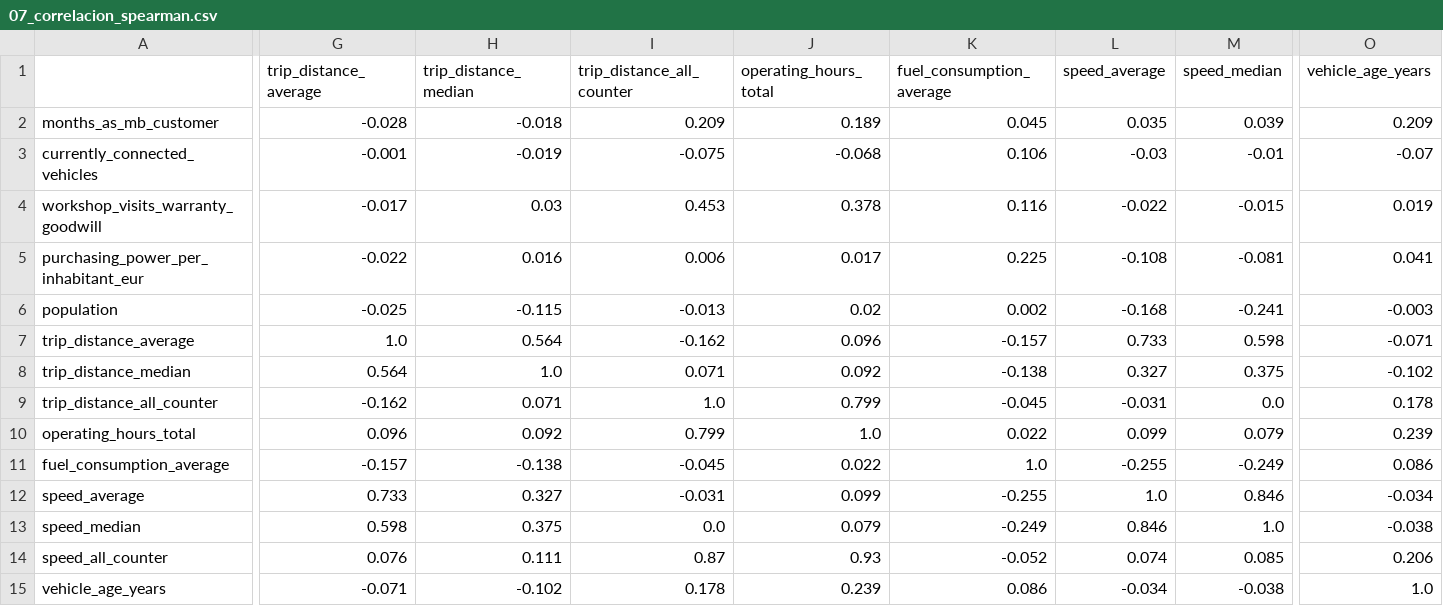
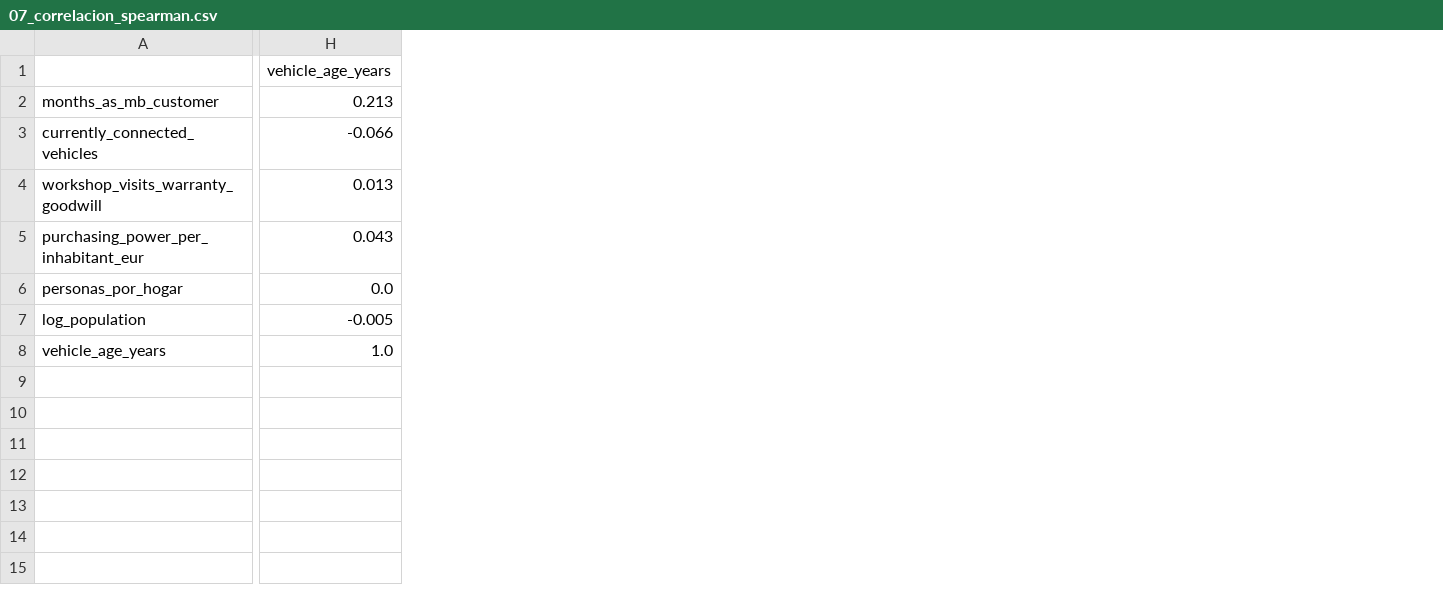
Before and after one commit to angela1006/Malackathon_Back, a CSV file: eda/output/tables/07_correlacion_spearman.csv, drawn as a sheet; only a part is shown, gaps mark what is left out; removed rows and columns are numbered as before the commit, all else as after; rows hold the shown columns only; the diff covers the shown part only; the diff names each change by its address in the sheet, - before the commit and + after, or states it on an @@ line.

```diff
--- a/eda/output/tables/07_correlacion_spearman.csv
+++ b/eda/output/tables/07_correlacion_spearman.csv
-column G (trip_distance_average), rows 2-6: -0.028 | -0.001 | -0.017 | -0.022 | -0.025; row 15: -0.071
-column H (trip_distance_median), rows 2-6: -0.018 | -0.019 | 0.03 | 0.016 | -0.115; row 15: -0.102
-column I (trip_distance_all_counter), rows 2-6: 0.209 | -0.075 | 0.453 | 0.006 | -0.013; row 15: 0.178
-column J (operating_hours_total), rows 2-6: 0.189 | -0.068 | 0.378 | 0.017 | 0.02; row 15: 0.239
-column K (fuel_consumption_average), rows 2-6: 0.045 | 0.106 | 0.116 | 0.225 | 0.002; row 15: 0.086
-column L (speed_average), rows 2-6: 0.035 | -0.03 | -0.022 | -0.108 | -0.168; row 15: -0.034
-column M (speed_median), rows 2-6: 0.039 | -0.01 | -0.015 | -0.081 | -0.241; row 15: -0.038
-H2 (vehicle_age_years): 0.209
+H2 (vehicle_age_years): 0.213
-H3 (vehicle_age_years): -0.07
+H3 (vehicle_age_years): -0.066
-H4 (vehicle_age_years): 0.019
+H4 (vehicle_age_years): 0.013
-H5 (vehicle_age_years): 0.041
+H5 (vehicle_age_years): 0.043
+row 6: personas_por_hogar | 0.0
-A7: population
+A7: log_population
-H7 (vehicle_age_years): -0.003
+H7 (vehicle_age_years): -0.005
-row 7: trip_distance_average | 1.0 | 0.564 | -0.162 | 0.096 | -0.157 | 0.733 | 0.598 | -0.071
-row 8: trip_distance_median | 0.564 | 1.0 | 0.071 | 0.092 | -0.138 | 0.327 | 0.375 | -0.102
-row 9: trip_distance_all_counter | -0.162 | 0.071 | 1.0 | 0.799 | -0.045 | -0.031 | 0.0 | 0.178
-row 10: operating_hours_total | 0.096 | 0.092 | 0.799 | 1.0 | 0.022 | 0.099 | 0.079 | 0.239
-row 11: fuel_consumption_average | -0.157 | -0.138 | -0.045 | 0.022 | 1.0 | -0.255 | -0.249 | 0.086
-row 12: speed_average | 0.733 | 0.327 | -0.031 | 0.099 | -0.255 | 1.0 | 0.846 | -0.034
-row 13: speed_median | 0.598 | 0.375 | 0.0 | 0.079 | -0.249 | 0.846 | 1.0 | -0.038
-row 14: speed_all_counter | 0.076 | 0.111 | 0.87 | 0.93 | -0.052 | 0.074 | 0.085 | 0.206
```
Also changed, not shown: 1 added column, 1 removed column and 6 edited cells elsewhere in this file, eda/output/tables/05_columnas_excluidas.csv, eda/output/tables/06_descriptivos_categoricos.csv, 29 other files.
